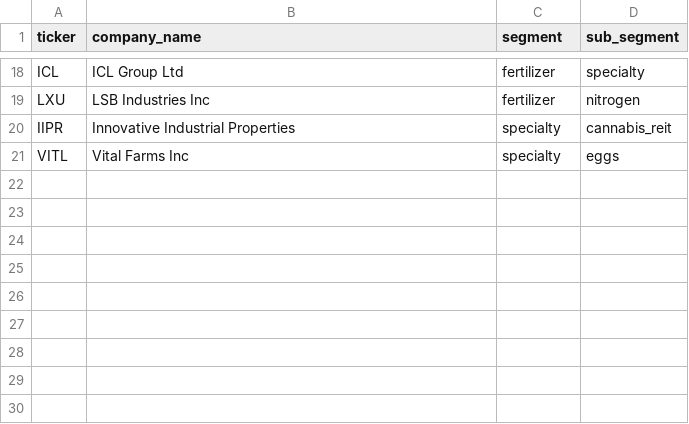
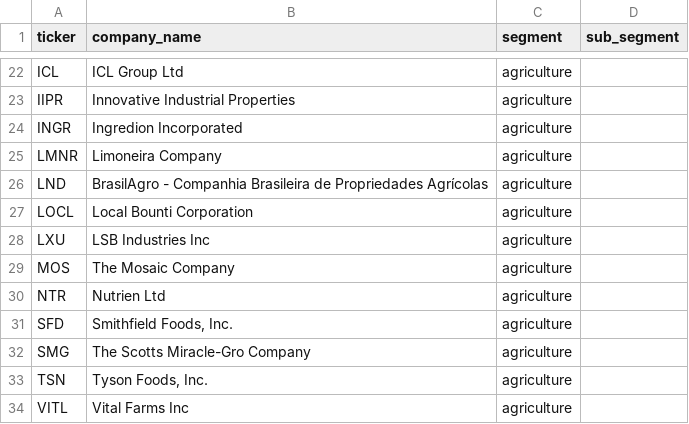
Before and after one commit to Wartime-Screener/app, a CSV file: config/universes/agriculture.csv, drawn as a sheet; only a part is shown, gaps mark what is left out; removed rows and columns are numbered as before the commit, all else as after; the diff covers the shown part only; the diff names each change by its address in the sheet, - before the commit and + after, or states it on an @@ line.

```diff
--- a/config/universes/agriculture.csv
+++ b/config/universes/agriculture.csv
-C22 (segment): fertilizer
+C22 (segment): agriculture
-D22 (sub_segment): specialty
+D22 (sub_segment): (empty)
-row 19: LXU | LSB Industries Inc | fertilizer | nitrogen
-C23 (segment): specialty
+C23 (segment): agriculture
-D23 (sub_segment): cannabis_reit
+D23 (sub_segment): (empty)
+row 24: INGR | Ingredion Incorporated | agriculture
+row 25: LMNR | Limoneira Company | agriculture
+row 26: LND | BrasilAgro - Companhia Brasileira de Propriedades Agrícolas | agriculture
+row 27: LOCL | Local Bounti Corporation | agriculture
+row 28: LXU | LSB Industries Inc | agriculture
+row 29: MOS | The Mosaic Company | agriculture
+row 30: NTR | Nutrien Ltd | agriculture
+row 31: SFD | Smithfield Foods, Inc. | agriculture
+row 32: SMG | The Scotts Miracle-Gro Company | agriculture
+row 33: TSN | Tyson Foods, Inc. | agriculture
-C34 (segment): specialty
+C34 (segment): agriculture
-D34 (sub_segment): eggs
+D34 (sub_segment): (empty)
```
Also changed, not shown: 15 added rows, 11 removed rows and 10 edited cells elsewhere in this file, config/universes/oil_and_gas.csv, config/universes/oilfield_services.csv, 18 other files.
